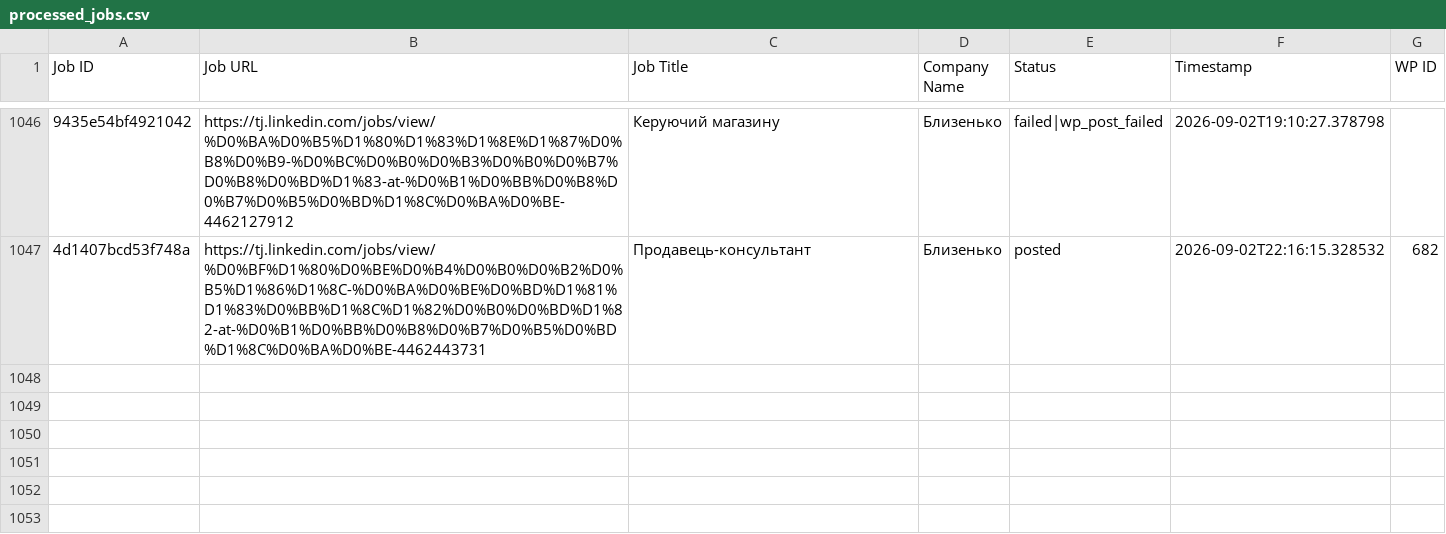
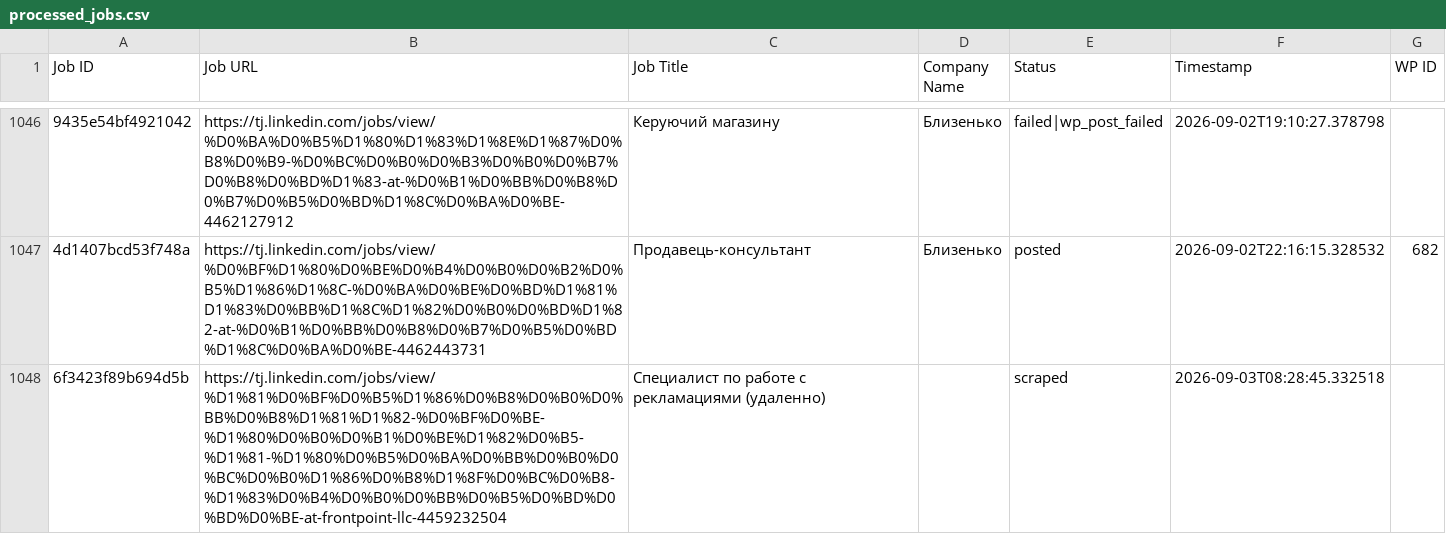
Before and after one commit to innovationinc2000/tj, a CSV file: processed_jobs.csv, drawn as a sheet; only a part is shown, gaps mark what is left out; the diff names each change by its address in the sheet, - before the commit and + after, or states it on an @@ line.

```diff
--- a/processed_jobs.csv
+++ b/processed_jobs.csv
+row 1048: 6f3423f89b694d5b | https://tj.linkedin.com/jobs/view/%D1%81%D0%BF%D0%B5%D1%86%D0%B8%D0%B0%D0%BB%D0%B8%D1%81%D1%82-%D0%BF%D0%BE-%D1%80%D0%B0%D0%B1%D0%BE%D1%82%D0%B5-%D1%81-%D1%80%D0%B5%D0%BA%D0%BB%D0%B0%D0%BC%D0%B0%D1%86%D0%B8%D1%8F%D0%BC%D0%B8-%D1%83%D0%B4%D0%B0%D0%BB%D0%B5%D0%BD%D0%BD%D0%BE-at-frontpoint-llc-4459232504 | Специалист по работе с рекламациями (удаленно) |  | scraped | 2026-09-03T08:28:45.332518
```
